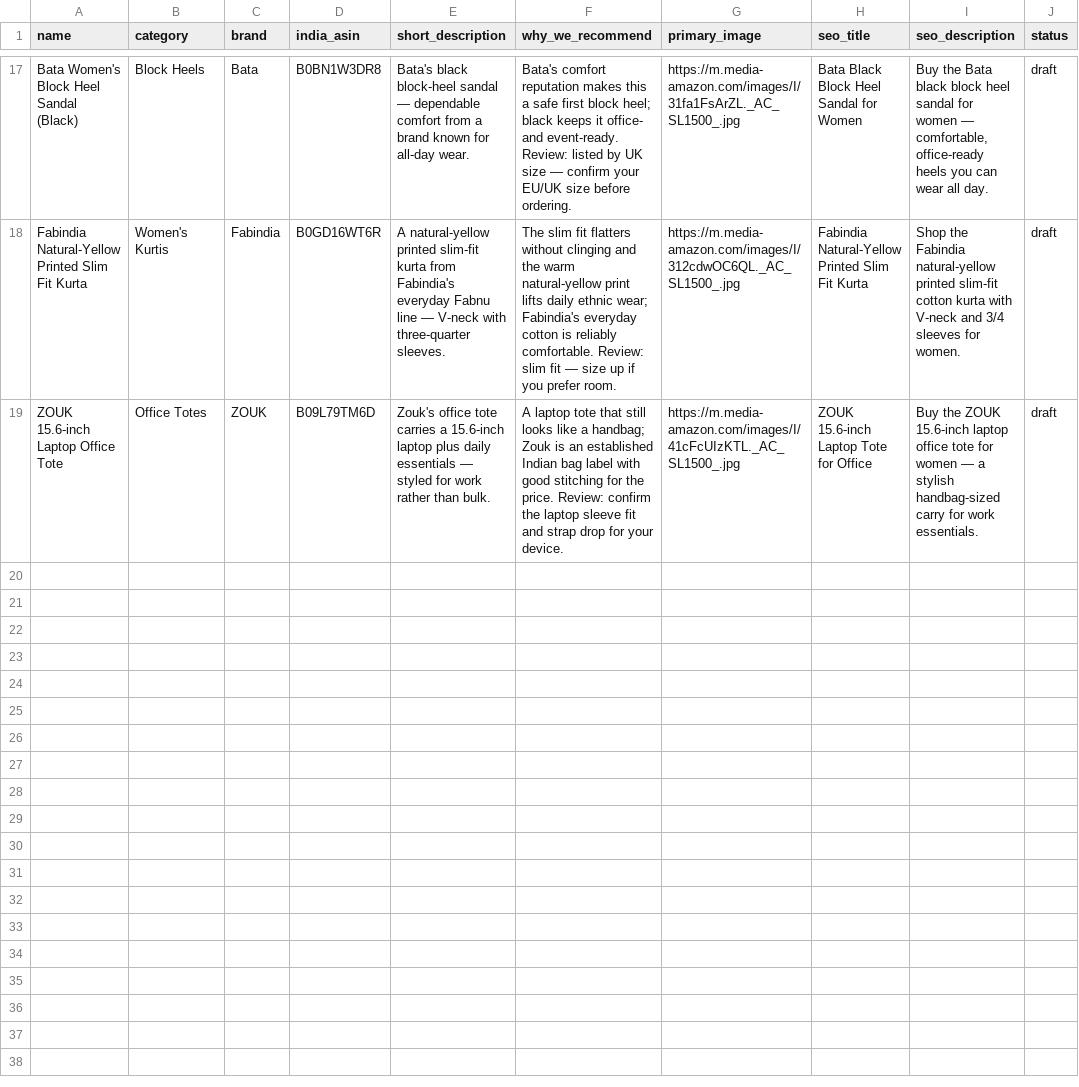
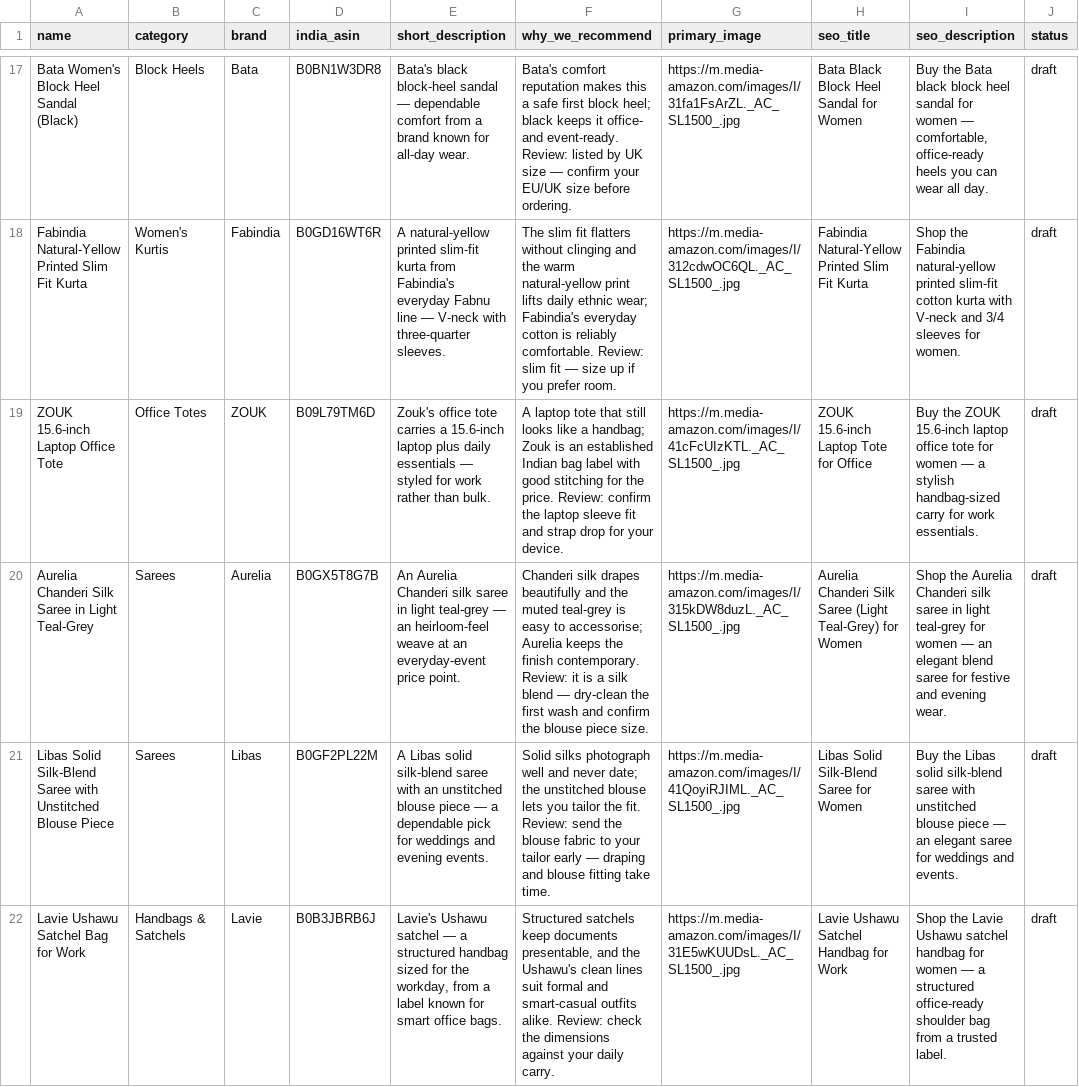
Before and after one commit to giri843136-cmd/Alaya-Insider-from-scratch, a CSV file: product-import-starter.csv, drawn as a sheet; only a part is shown, gaps mark what is left out; the diff covers the shown part only; the diff names each change by its address in the sheet, - before the commit and + after, or states it on an @@ line.

```diff
--- a/product-import-starter.csv
+++ b/product-import-starter.csv
+row 20: Aurelia Chanderi Silk Saree in Light Teal-Grey | Sarees | Aurelia | B0GX5T8G7B | An Aurelia Chanderi silk saree in light teal-grey — an heirloom-feel weave at an everyday-event price point. | Chanderi silk drapes beautifully and the muted teal-grey is easy to accessorise; Aurelia keeps the finish contemporary. Review: it is a silk blend — dry-clean the first wash and confirm the blouse piece size. | https://m.media-amazon.com/images/I/315kDW8duzL._AC_SL1500_.jpg | Aurelia Chanderi Silk Saree (Light Teal-Grey) for Women | Shop the Aurelia Chanderi silk saree in light teal-grey for women — an elegant blend saree for festive and evening wear. | draft
+row 21: Libas Solid Silk-Blend Saree with Unstitched Blouse Piece | Sarees | Libas | B0GF2PL22M | A Libas solid silk-blend saree with an unstitched blouse piece — a dependable pick for weddings and evening events. | Solid silks photograph well and never date; the unstitched blouse lets you tailor the fit. Review: send the blouse fabric to your tailor early — draping and blouse fitting take time. | https://m.media-amazon.com/images/I/41QoyiRJIML._AC_SL1500_.jpg | Libas Solid Silk-Blend Saree for Women | Buy the Libas solid silk-blend saree with unstitched blouse piece — an elegant saree for weddings and events. | draft
+row 22: Lavie Ushawu Satchel Bag for Work | Handbags & Satchels | Lavie | B0B3JBRB6J | Lavie's Ushawu satchel — a structured handbag sized for the workday, from a label known for smart office bags. | Structured satchels keep documents presentable, and the Ushawu's clean lines suit formal and smart-casual outfits alike. Review: check the dimensions against your daily carry. | https://m.media-amazon.com/images/I/31E5wKUUDsL._AC_SL1500_.jpg | Lavie Ushawu Satchel Handbag for Work | Shop the Lavie Ushawu satchel handbag for women — a structured office-ready shoulder bag from a trusted label. | draft
```
Also changed, not shown: 3 added rows elsewhere in this file.
